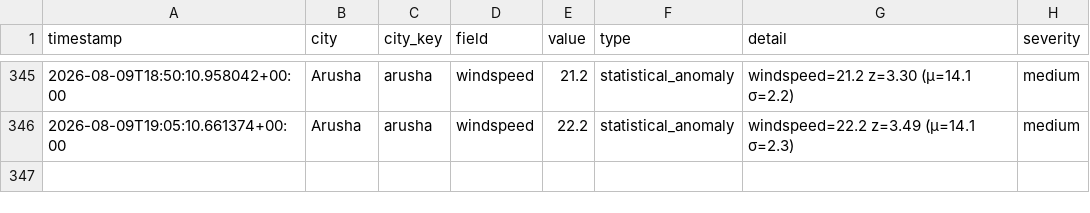
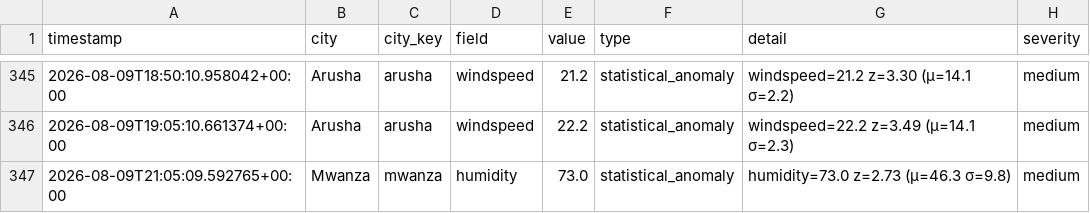
Before and after one commit to nyandajr/tanzania-climate-watch, a CSV file: data/anomalies/anomaly_log.csv, drawn as a sheet; only a part is shown, gaps mark what is left out.

```diff
--- a/data/anomalies/anomaly_log.csv
+++ b/data/anomalies/anomaly_log.csv
@@ -346 +346,2 @@ timestamp,city,city_key,field,value,type,detail,severity
 2026-08-09T19:05:10.661374+00:00,Arusha,arusha,windspeed,22.2,statistical_anomaly,windspeed=22.2 z=3.49 (μ=14.1 σ=2.3),medium
+2026-08-09T21:05:09.592765+00:00,Mwanza,mwanza,humidity,73.0,statistical_anomaly,humidity=73.0 z=2.73 (μ=46.3 σ=9.8),medium
```
Also changed, not shown: 9 other files.
